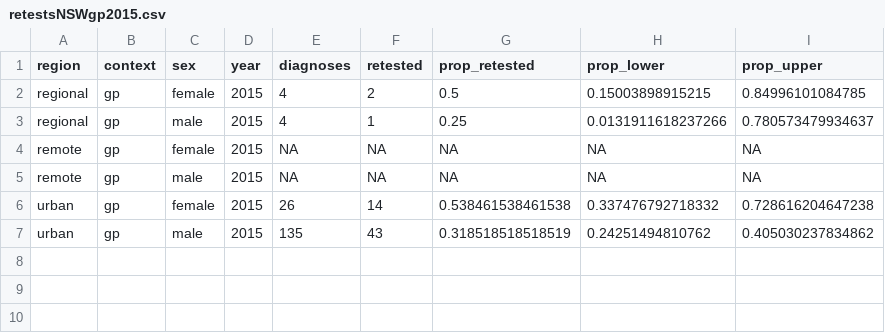
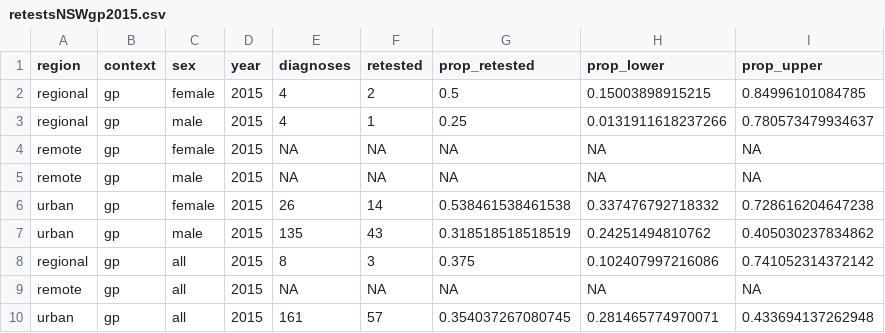
Before and after one commit to The-Kirby-Institute/Cascade_calculations, a CSV file: Chlamydia/data/retestsNSWgp2015.csv, drawn as a sheet; the diff names each change by its address in the sheet, - before the commit and + after, or states it on an @@ line.

Commit message:
Updated proportion retested calculations

```diff
--- a/Chlamydia/data/retestsNSWgp2015.csv
+++ b/Chlamydia/data/retestsNSWgp2015.csv
+row 8: regional | gp | all | 2015 | 8 | 3 | 0.375 | 0.102407997216086 | 0.741052314372142
+row 9: remote | gp | all | 2015 | NA | NA | NA | NA | NA
+row 10: urban | gp | all | 2015 | 161 | 57 | 0.354037267080745 | 0.281465774970071 | 0.433694137262948
```
Also changed, not shown: Chlamydia/data/chlamtreatment2015.csv, 3 other files.
